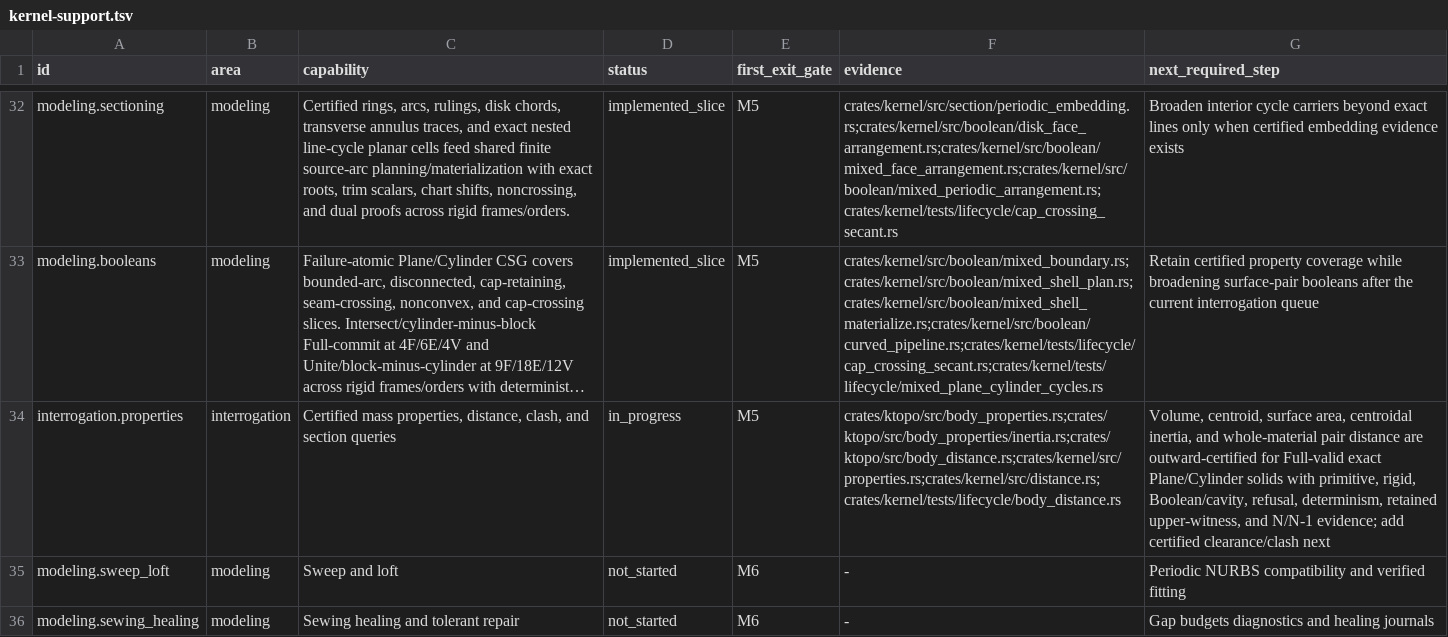
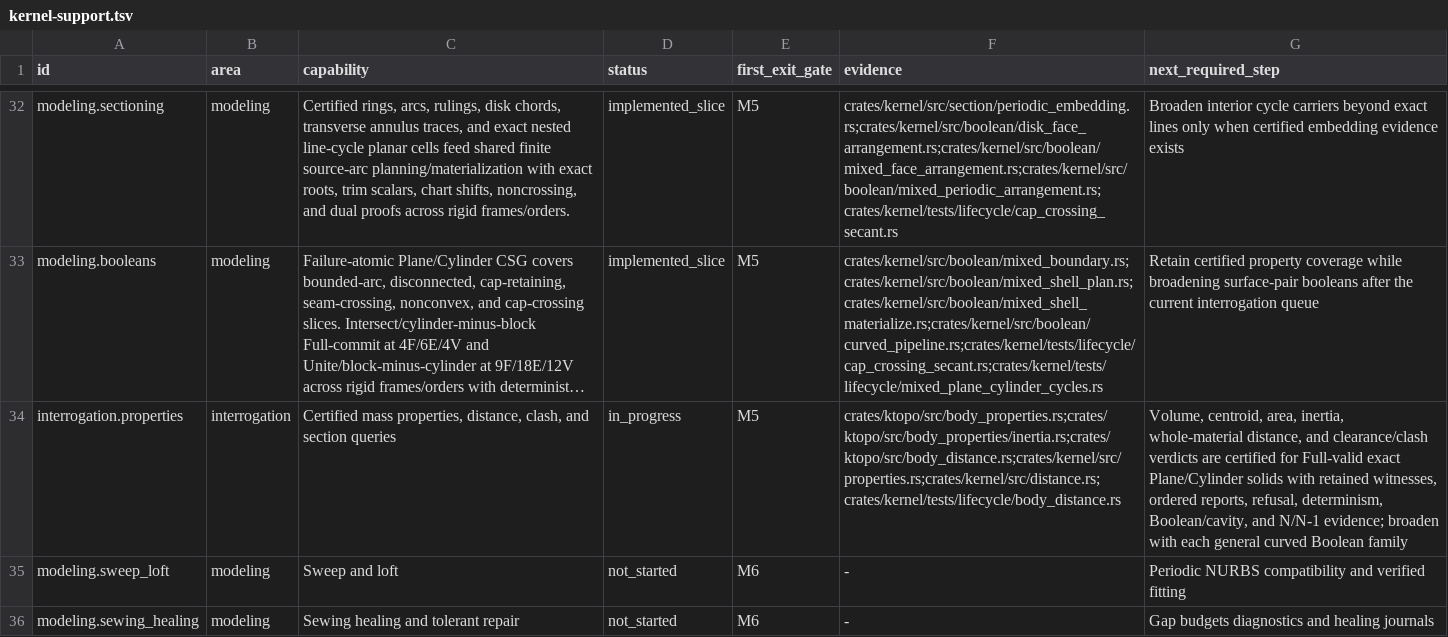
Before and after one commit to josephbajor/geocore, a TSV file: docs/kernel-support.tsv, drawn as a sheet; only a part is shown, gaps mark what is left out; long unchanged cells end in …; the diff names each change by its address in the sheet, - before the commit and + after, or states it on an @@ line.

Commit message:
feat(interrogation): certify body clearance verdicts
Derive Clear, Clashing, or Indeterminate from a certified body-distance enclosure in the same operation scope. Retain the complete distance witness and ordered Full reports, forward refusals unchanged, and define Clashing strictly as a clearance-threshold violation rather than overlap evidence.

Cover endpoint equality, zero-lower containment, rigid swaps, Boolean cavities, invalid-threshold precedence, canonical negative zero, and exact inherited N/N-1 accounting; advance the documented queue to broader curved Boolean coverage.

```diff
--- a/docs/kernel-support.tsv
+++ b/docs/kernel-support.tsv
-G34 (next_required_step): Volume, centroid, surface area, centroidal inertia, and whole-material pair distance are outward-certified for Full-valid exact Plane/Cylinder solids with primitive, rigid, Boolean/cavity, refusal, determinism, retained upper-witness, and N/N-1 evidence; add certified clearance/clash next
+G34 (next_required_step): Volume, centroid, area, inertia, whole-material distance, and clearance/clash verdicts are certified for Full-valid exact Plane/Cylinder solids with retained witnesses, ordered reports, refusal, determinism, Boolean/cavity, and N/N-1 evidence; broaden with each general curved Boolean family
```
Also changed, not shown: 8 other files.
